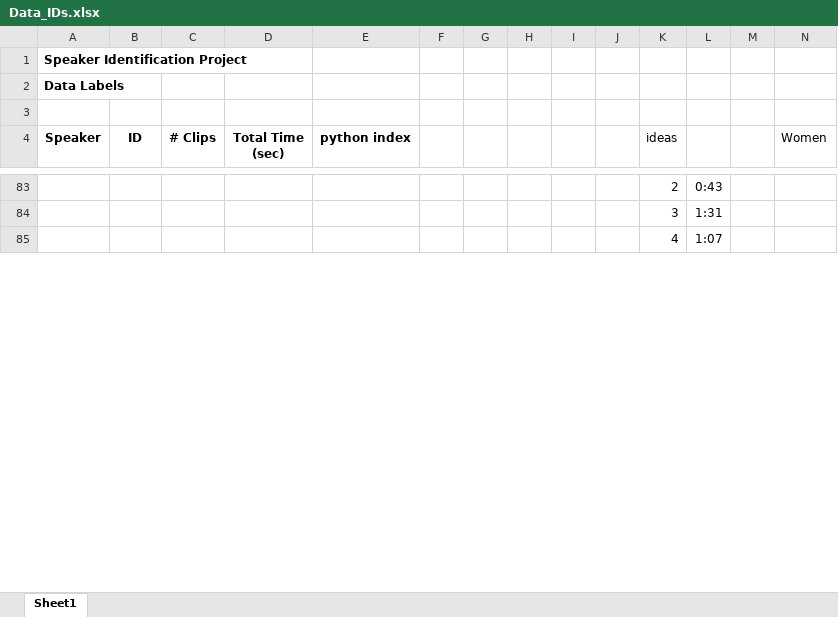
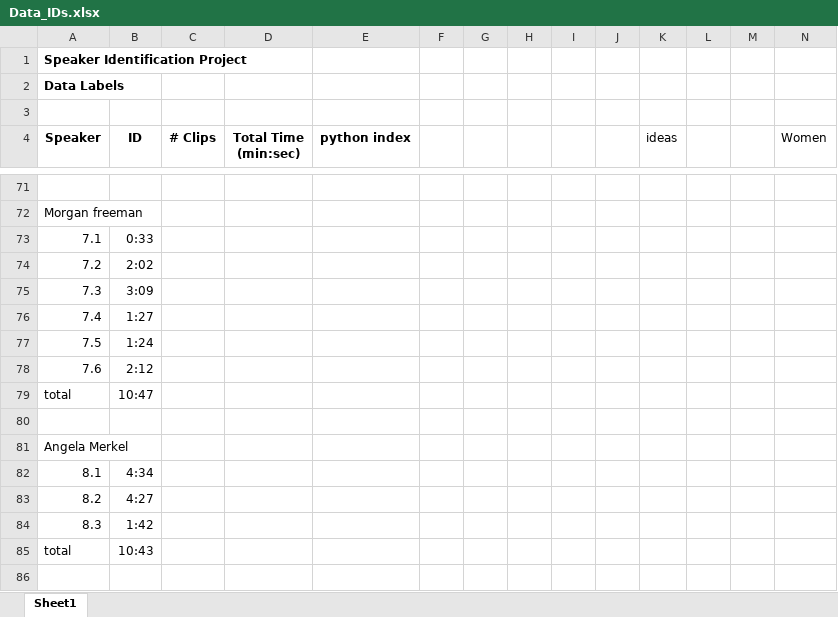
Before and after one commit to Hilbert521/CS230-FinalProject, an Excel workbook: Data/Data_IDs.xlsx, sheet Sheet1, drawn as a sheet; only a part is shown, gaps mark what is left out; values as stored, in another font and other column widths than the file's, no borders; addresses are those after the commit; rows hold the shown columns only; the diff covers the shown part only; the diff names each change by its address in the sheet, - before the commit and + after, or states it on an @@ line.

```diff
--- a/Data/Data_IDs.xlsx (sheet Sheet1)
+++ b/Data/Data_IDs.xlsx (sheet Sheet1)
-D4: Total Time (sec)
+D4: Total Time (min:sec)
-row 71:  |  |  |  |  |  |  |  |  |  | 2 | 0:43
+row 71: (empty)
+row 72: Morgan freeman
+row 73: 7.1 | 0:33
+row 74: 7.2 | 2:02
+row 75: 7.3 | 3:09
+row 76: 7.4 | 1:27
+row 77: 7.5 | 1:24
+row 78: 7.6 | 2:12
+row 79: total | 10:47
-row 80:  |  |  |  |  |  |  |  |  |  | 3 | 1:31
+row 80: (empty)
+row 81: Angela Merkel
+row 82: 8.1 | 4:34
+row 83: 8.2 | 4:27
+row 84: 8.3 | 1:42
+row 85: total | 10:43
-row 86:  |  |  |  |  |  |  |  |  |  | 4 | 1:07
+row 86: (empty)
```
Also changed, not shown: 112 added rows, 56 removed rows and 38 edited cells elsewhere in this sheet, 44 other files.
